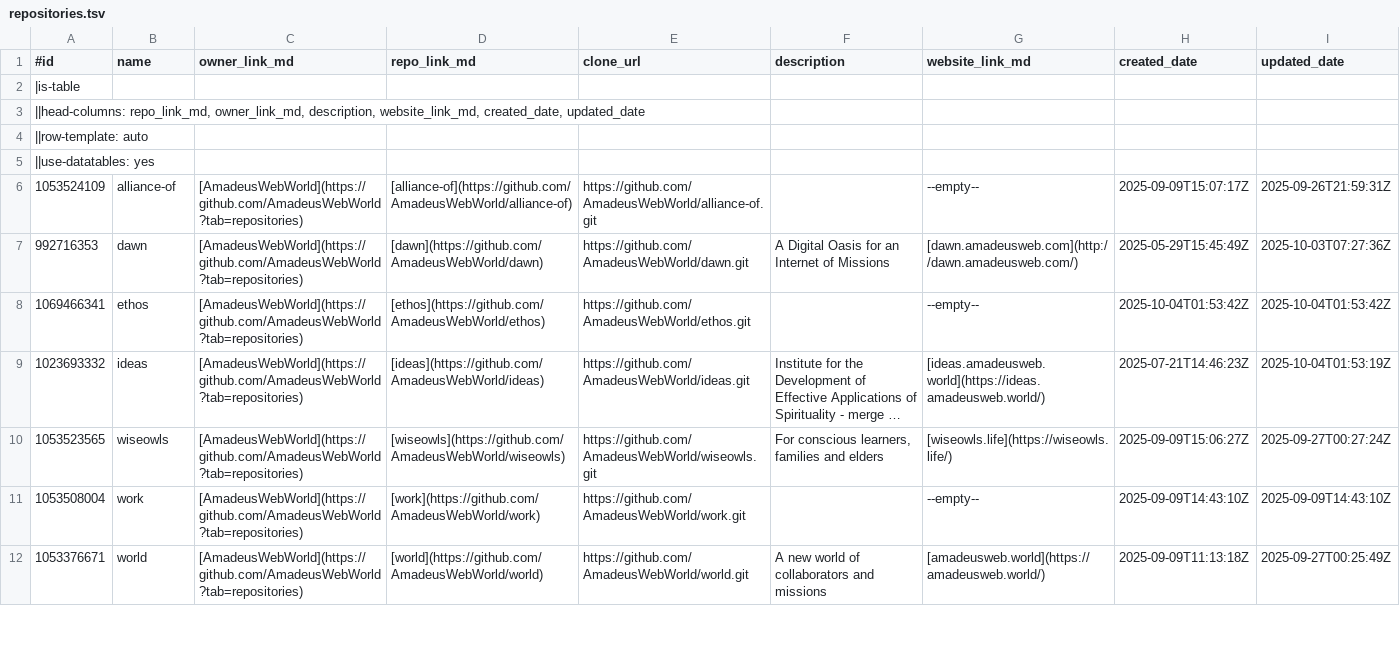
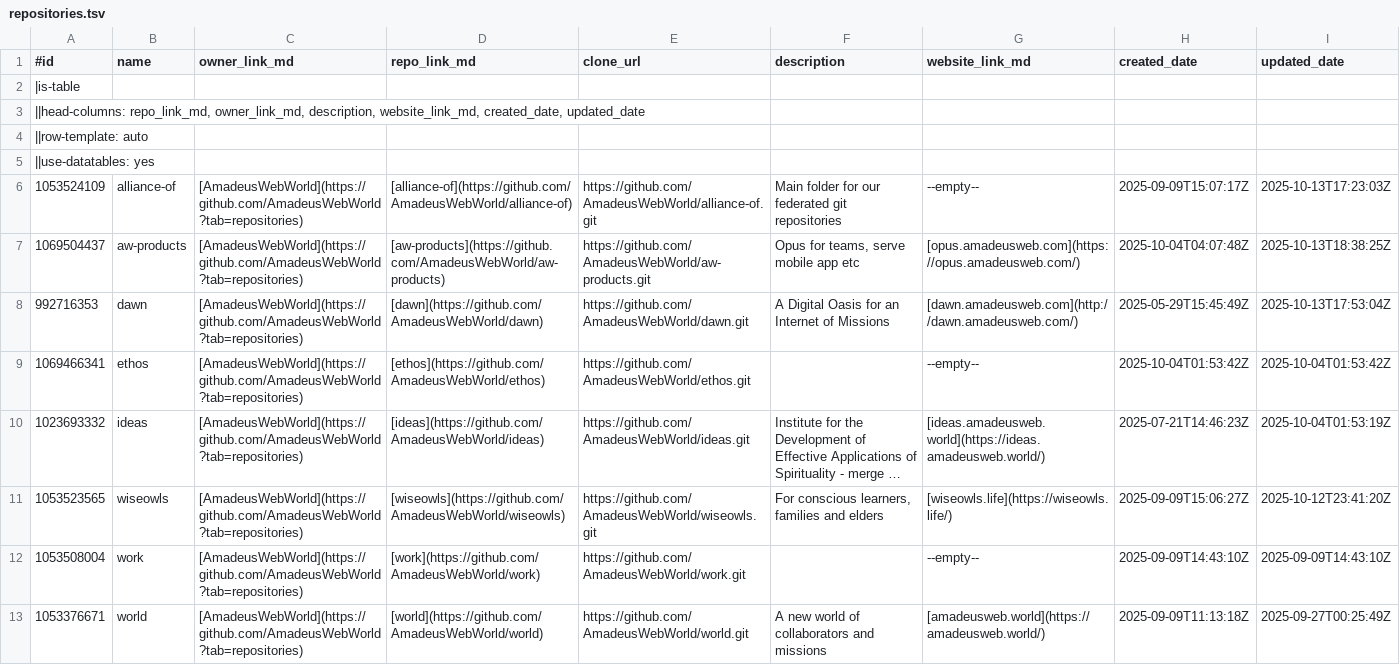
Before and after one commit to AmadeusWebWorld/dawn, a TSV file: devs/repositories.tsv, drawn as a sheet; only a part is shown; long unchanged cells end in …; addresses are those after the commit; the diff covers the shown part only; the diff names each change by its address in the sheet, - before the commit and + after, or states it on an @@ line.

```diff
--- a/devs/repositories.tsv
+++ b/devs/repositories.tsv
-F6 (description): (empty)
+F6 (description): Main folder for our federated git repositories
-I6 (updated_date): 2025-09-26T21:59:31Z
+I6 (updated_date): 2025-10-13T17:23:03Z
+row 7: 1069504437 | aw-products | [AmadeusWebWorld](https://github.com/AmadeusWebWorld?tab=repositories) | [aw-products](https://github.com/AmadeusWebWorld/aw-products) | https://github.com/AmadeusWebWorld/aw-products.git | Opus for teams, serve mobile app etc | [opus.amadeusweb.com](https://opus.amadeusweb.com/) | 2025-10-04T04:07:48Z | 2025-10-13T18:38:25Z
-I8 (updated_date): 2025-10-03T07:27:36Z
+I8 (updated_date): 2025-10-13T17:53:04Z
-I11 (updated_date): 2025-09-27T00:27:24Z
+I11 (updated_date): 2025-10-12T23:41:20Z
```
Also changed, not shown: 4 added rows, 1 removed row and 16 edited cells elsewhere in this file, devs/_menu-items.tsv, devs/git-accounts.tsv, 3 other files.
